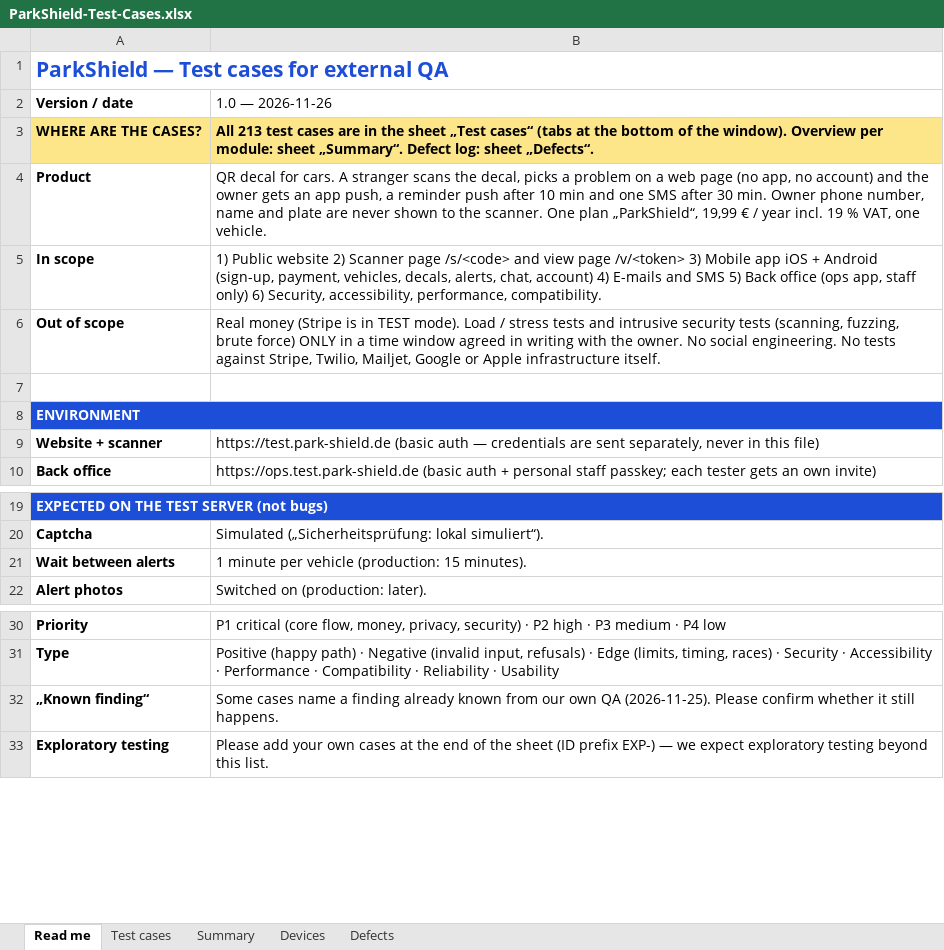
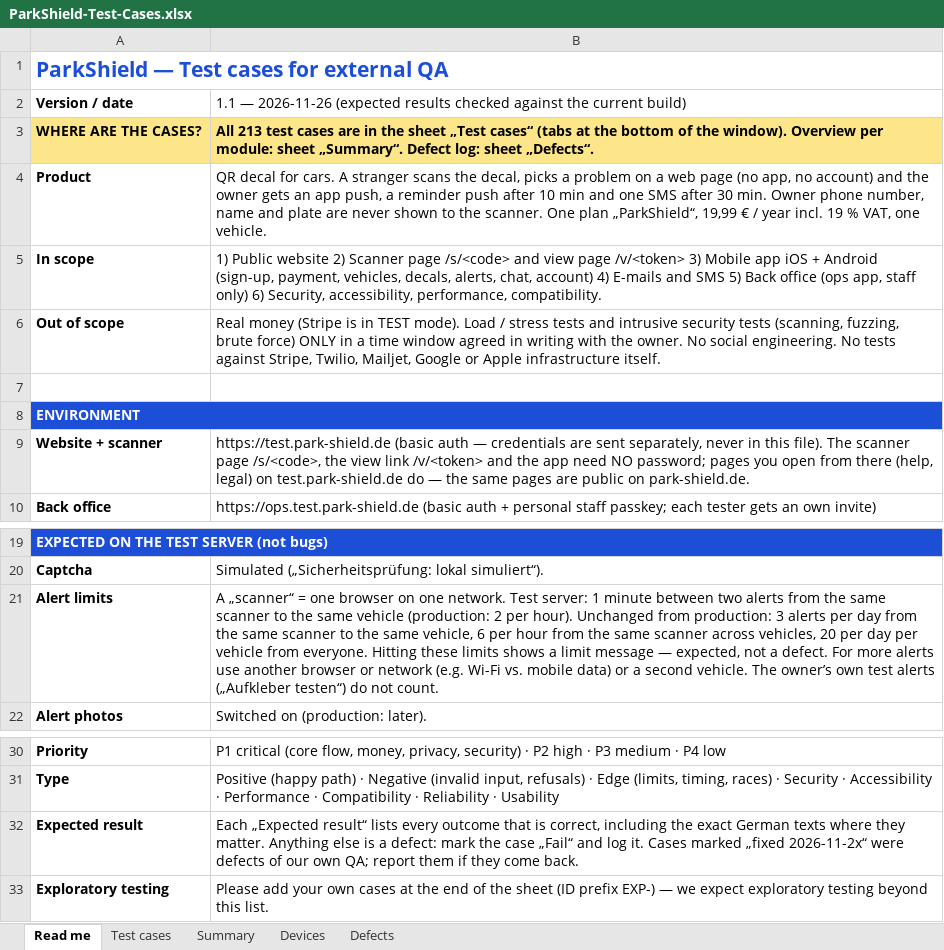
Before and after one commit to diyarhussein28/park-shield-v1, an Excel workbook: docs/qa/ParkShield-Test-Cases.xlsx, sheet Read me, drawn as a sheet; only a part is shown, gaps mark what is left out; values as stored, in another font and other column widths than the file's, no borders; removed rows and columns are numbered as before the commit, all else as after; the diff names each change by its address in the sheet, - before the commit and + after, or states it on an @@ line.

```diff
--- a/docs/qa/ParkShield-Test-Cases.xlsx (sheet Read me)
+++ b/docs/qa/ParkShield-Test-Cases.xlsx (sheet Read me)
-B2: 1.0 — 2026-11-26
+B2: 1.1 — 2026-11-26 (expected results checked against the current build)
-B9: …in this file)
+B9: …in this file). The scanner page /s/<code>, the view link /v/<token> and the app need NO password; pages you open from there (help, legal) on test.park-shield.de do — the same pages are public on park-shield.de.
-row 21: Wait between alerts | 1 minute per vehicle (production: 15 minutes).
+row 21: Alert limits | A „scanner“ = one browser on one network. Test server: 1 minute between two alerts from the same scanner to the same vehicle (production: 2 per hour). Unchanged from production: 3 alerts per day from the same scanner to the same vehicle, 6 per hour from the same scanner across vehicles, 20 per day per vehicle from everyone. Hitting these limits shows a limit message — expected, not a defect. For more alerts use another browser or network (e.g. Wi-Fi vs. mobile data) or a second vehicle. The owner’s own test alerts („Aufkleber testen“) do not count.
-row 32: „Known finding“ | Some cases name a finding already known from our own QA (2026-11-25). Please confirm whether it still happens.
+row 32: Expected result | Each „Expected result“ lists every outcome that is correct, including the exact German texts where they matter. Anything else is a defect: mark the case „Fail“ and log it. Cases marked „fixed 2026-11-2x“ were defects of our own QA; report them if they come back.
```
Also changed, not shown: sheet Test cases, 5 other files.
